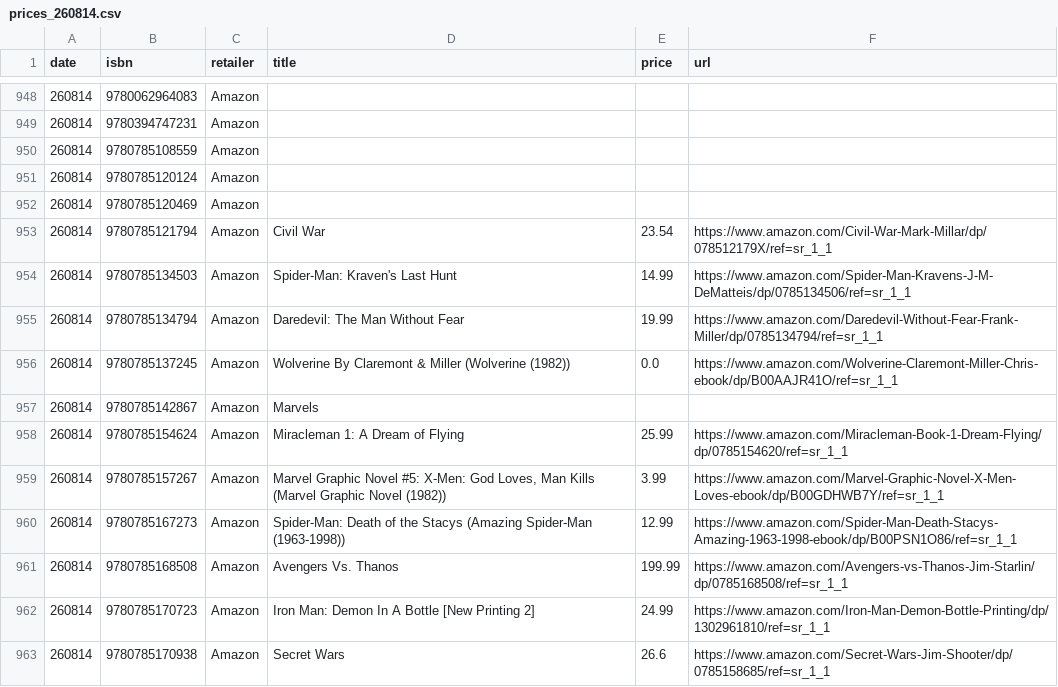
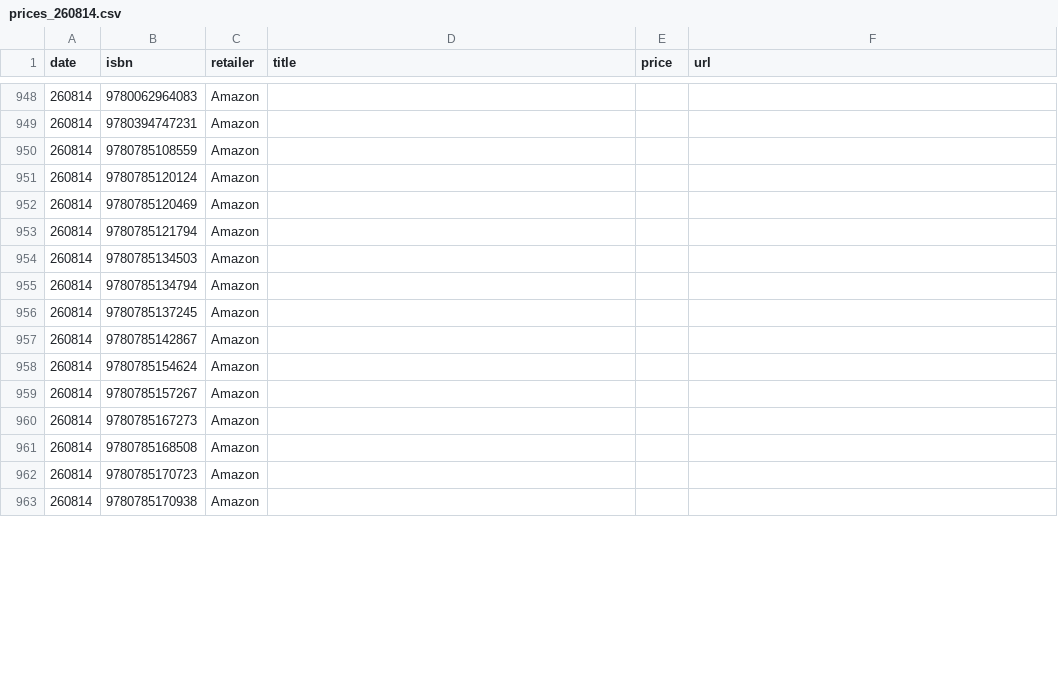
Before and after one commit to grayespinoza/graphic-novel-price-database, a CSV file: prices/prices_260814.csv, drawn as a sheet; only a part is shown, gaps mark what is left out; the diff covers the shown part only.

```diff
--- a/prices/prices_260814.csv
+++ b/prices/prices_260814.csv
@@ -952,12 +952,12 @@ date,isbn,retailer,title,price,url
 260814,9780785120469,Amazon,,,
-260814,9780785121794,Amazon,Civil War,23.54,https://www.amazon.com/Civil-War-Mark-Millar/dp/078512179X/ref=sr_1_1
-260814,9780785134503,Amazon,Spider-Man: Kraven's Last Hunt,14.99,https://www.amazon.com/Spider-Man-Kravens-J-M-DeMatteis/dp/0785134506/ref=sr_1_1
-260814,9780785134794,Amazon,Daredevil: The Man Without Fear,19.99,https://www.amazon.com/Daredevil-Without-Fear-Frank-Miller/dp/0785134794/ref=sr_1_1
-260814,9780785137245,Amazon,Wolverine By Claremont & Miller (Wolverine (1982)),0.0,https://www.amazon.com/Wolverine-Claremont-Miller-Chris-ebook/dp/B00AAJR41O/ref=sr_1_1
-260814,9780785142867,Amazon,Marvels,,
-260814,9780785154624,Amazon,Miracleman 1: A Dream of Flying,25.99,https://www.amazon.com/Miracleman-Book-1-Dream-Flying/dp/0785154620/ref=sr_1_1
-260814,9780785157267,Amazon,"Marvel Graphic Novel #5: X-Men: God Loves, Man Kills (Marvel Graphic Novel (1982))",3.99,https://www.amazon.com/Marvel-Graphic-Novel-X-Men-Loves-ebook/dp/B00GDHWB7Y/ref=sr_1_1
-260814,9780785167273,Amazon,Spider-Man: Death of the Stacys (Amazing Spider-Man (1963-1998)),12.99,https://www.amazon.com/Spider-Man-Death-Stacys-Amazing-1963-1998-ebook/dp/B00PSN1O86/ref=sr_1_1
-260814,9780785168508,Amazon,Avengers Vs. Thanos,199.99,https://www.amazon.com/Avengers-vs-Thanos-Jim-Starlin/dp/0785168508/ref=sr_1_1
-260814,9780785170723,Amazon,Iron Man: Demon In A Bottle [New Printing 2],24.99,https://www.amazon.com/Iron-Man-Demon-Bottle-Printing/dp/1302961810/ref=sr_1_1
-260814,9780785170938,Amazon,Secret Wars,26.6,https://www.amazon.com/Secret-Wars-Jim-Shooter/dp/0785158685/ref=sr_1_1
+260814,9780785121794,Amazon,,,
+260814,9780785134503,Amazon,,,
+260814,9780785134794,Amazon,,,
+260814,9780785137245,Amazon,,,
+260814,9780785142867,Amazon,,,
+260814,9780785154624,Amazon,,,
+260814,9780785157267,Amazon,,,
+260814,9780785167273,Amazon,,,
+260814,9780785168508,Amazon,,,
+260814,9780785170723,Amazon,,,
+260814,9780785170938,Amazon,,,
```
Also changed, not shown: 95 edited cells elsewhere in this file.
